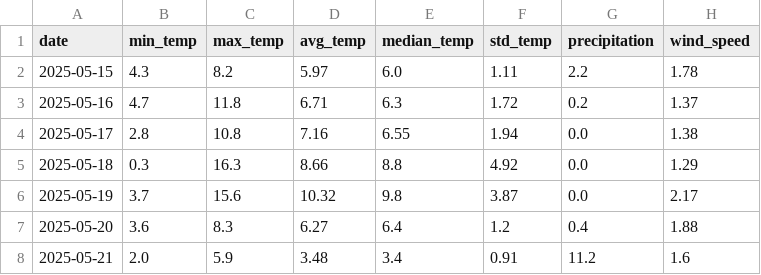
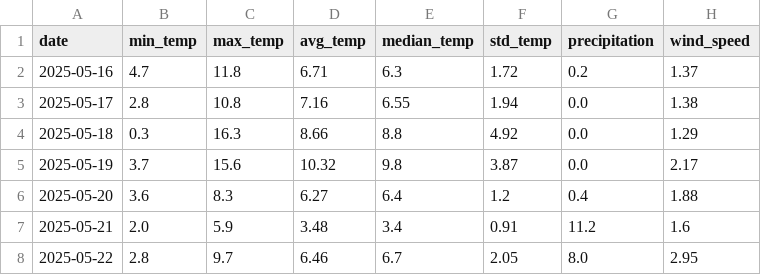
Before and after one commit to AlexanderBergby/Milj-dataanalyseapplikasjon, a CSV file: data/csv/weather_data.csv, drawn as a sheet; removed rows and columns are numbered as before the commit, all else as after; the diff names each change by its address in the sheet, - before the commit and + after, or states it on an @@ line.

```diff
--- a/data/csv/weather_data.csv
+++ b/data/csv/weather_data.csv
-row 2: 2025-05-15 | 4.3 | 8.2 | 5.97 | 6.0 | 1.11 | 2.2 | 1.78
+row 8: 2025-05-22 | 2.8 | 9.7 | 6.46 | 6.7 | 2.05 | 8.0 | 2.95
```
Also changed, not shown: 3 other files.
